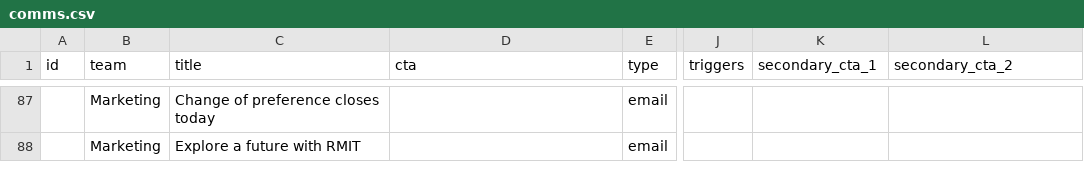
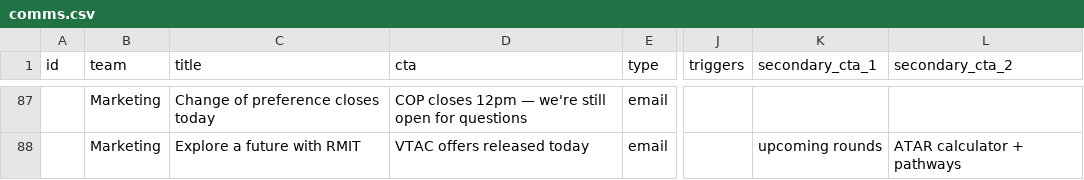
Before and after one commit to emdebeai/comms-calendar, a CSV file: server/data/comms.csv, drawn as a sheet; only a part is shown, gaps mark what is left out; the diff covers the shown part only; the diff names each change by its address in the sheet, - before the commit and + after, or states it on an @@ line.

```diff
--- a/server/data/comms.csv
+++ b/server/data/comms.csv
-D87 (cta): (empty)
+D87 (cta): COP closes 12pm — we're still open for questions
-D88 (cta): (empty)
+D88 (cta): VTAC offers released today
-K88 (secondary_cta_1): (empty)
+K88 (secondary_cta_1): upcoming rounds
-L88 (secondary_cta_2): (empty)
+L88 (secondary_cta_2): ATAR calculator + pathways
```
Also changed, not shown: 75 edited cells elsewhere in this file, 6 other files.
